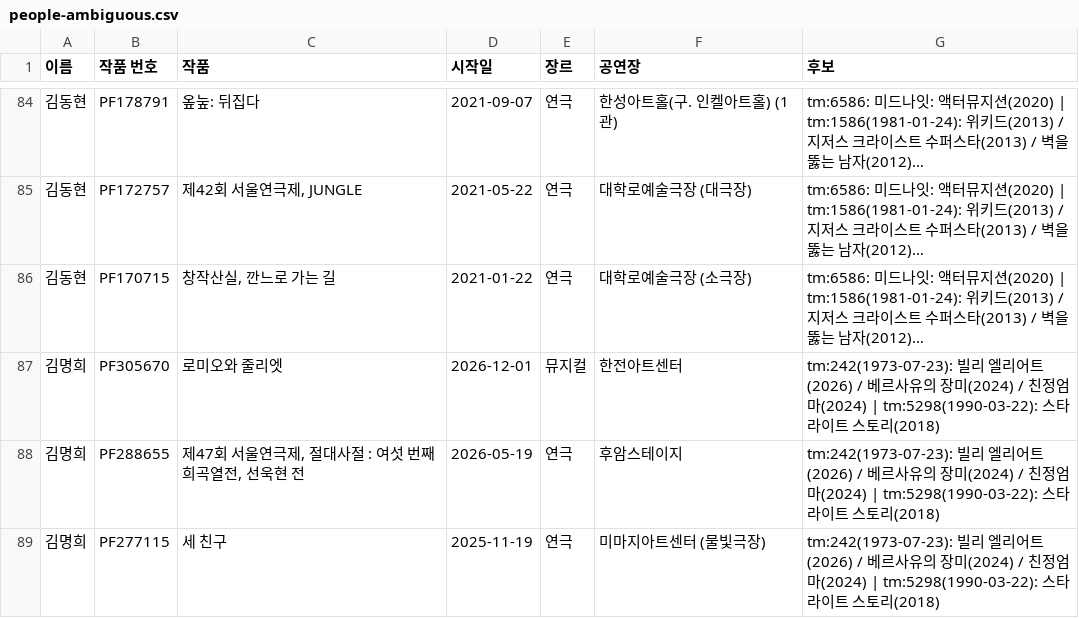
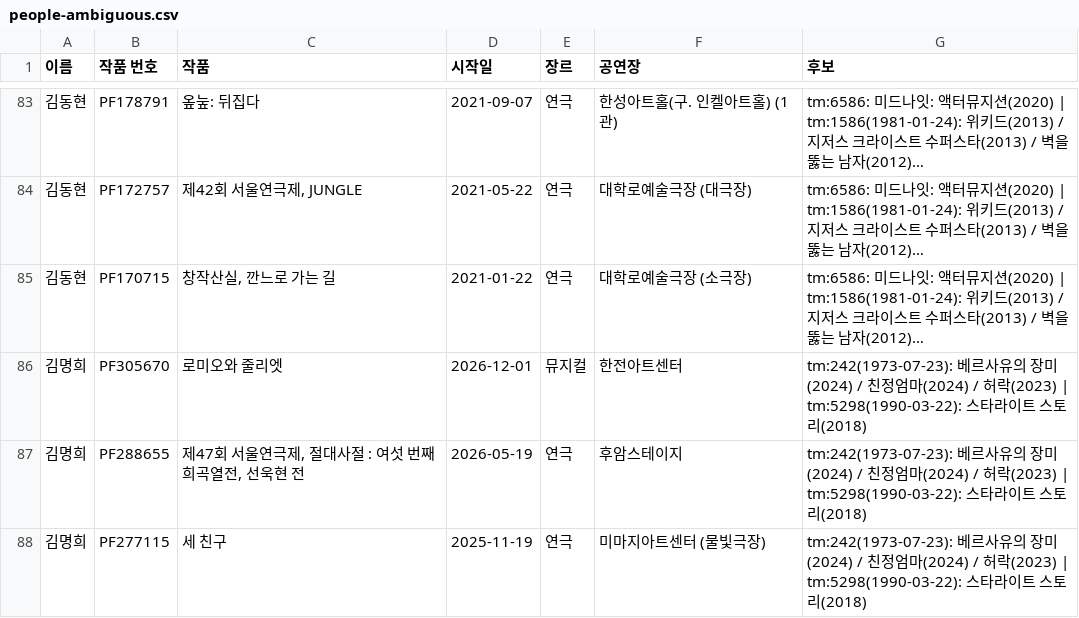
Before and after one commit to carrottid/zzplapp-shows, a CSV file: _state/people-ambiguous.csv, drawn as a sheet; only a part is shown, gaps mark what is left out; long unchanged cells end in …; addresses are those after the commit; the diff covers the shown part only; the diff names each change by its address in the sheet, - before the commit and + after, or states it on an @@ line.

```diff
--- a/_state/people-ambiguous.csv
+++ b/_state/people-ambiguous.csv
-G86:G88 (후보): tm:242(1973-07-23): 빌리 엘리어트(2026) / 베르사유의 장미(2024) / 친정엄마(2024) | tm:5298(1990-03-22):…
+G86:G88 (후보): tm:242(1973-07-23): 베르사유의 장미(2024) / 친정엄마(2024) / 허락(2023) | tm:5298(1990-03-22):…
```
Also changed, not shown: 2 added rows, 13 removed rows and 7 edited cells elsewhere in this file, 5 other files.
